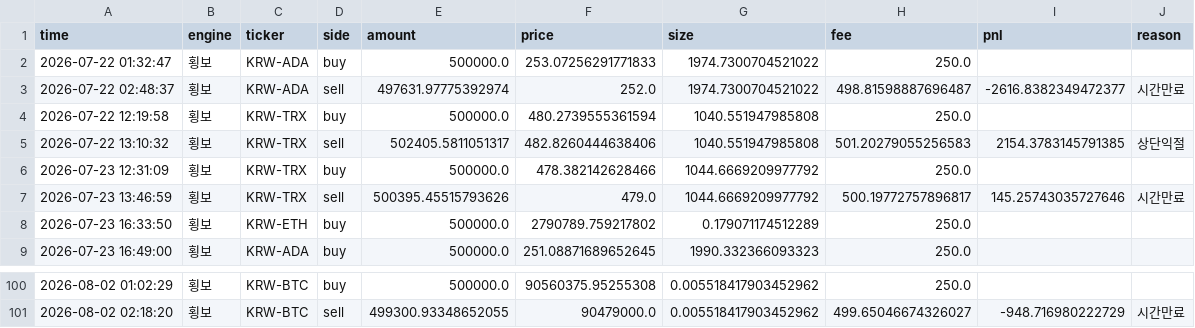
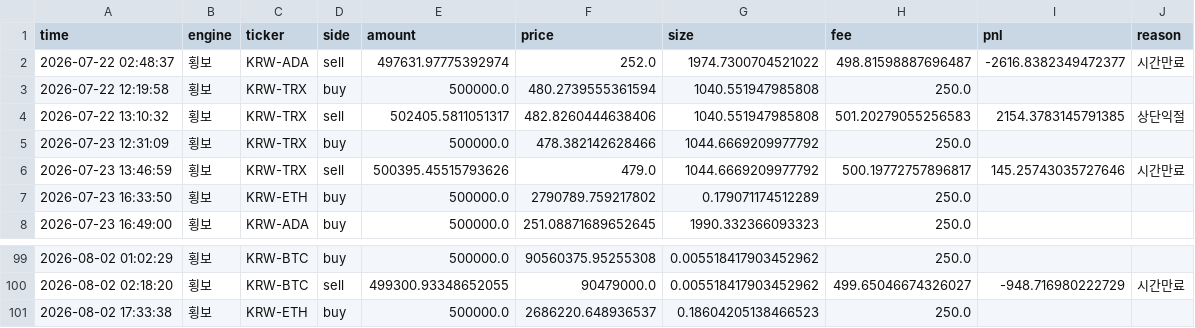
Before and after one commit to reoh97/SuperPro, a CSV file: reports/trades.csv, drawn as a sheet; only a part is shown, gaps mark what is left out; removed rows and columns are numbered as before the commit, all else as after; the diff names each change by its address in the sheet, - before the commit and + after, or states it on an @@ line.

```diff
--- a/reports/trades.csv
+++ b/reports/trades.csv
-row 2: 2026-07-22 01:32:47 | 횡보 | KRW-ADA | buy | 500000.0 | 253.07256291771833 | 1974.7300704521022 | 250.0
+row 101: 2026-08-02 17:33:38 | 횡보 | KRW-ETH | buy | 500000.0 | 2686220.648936537 | 0.18604205138466523 | 250.0
```
Also changed, not shown: 1 other file.
